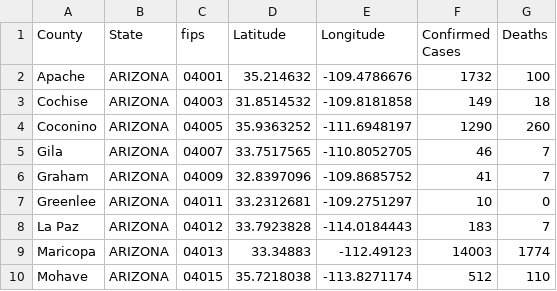
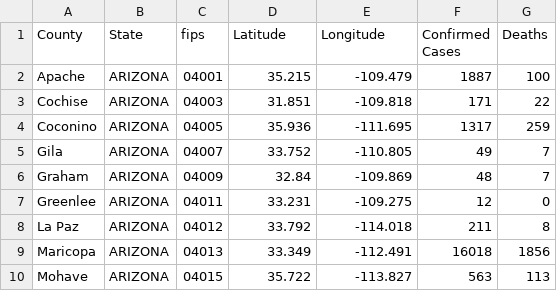
Before and after one commit to ThanatoSohne/COVID-19-Visual-Tool, a CSV file: Web Scraped Docs/US States/COVID-19_cases_azWiki.csv, drawn as a sheet; only a part is shown; the diff covers the shown part only.

Commit message:
updated as of 6/11/20

```diff
--- a/Web Scraped Docs/US States/COVID-19_cases_azWiki.csv
+++ b/Web Scraped Docs/US States/COVID-19_cases_azWiki.csv
@@ -1,10 +1,10 @@
 County,State,fips,Latitude,Longitude,Confirmed Cases,Deaths
-Apache,ARIZONA,04001,35.214632, -109.4786676,1732,100
-Cochise,ARIZONA,04003,31.8514532, -109.8181858,149,18
-Coconino,ARIZONA,04005,35.9363252, -111.6948197,1290,260
-Gila,ARIZONA,04007,33.7517565, -110.8052705,46,7
-Graham,ARIZONA,04009,32.8397096, -109.8685752,41,7
-Greenlee,ARIZONA,04011,33.2312681, -109.2751297,10,0
-La Paz,ARIZONA,04012,33.7923828, -114.0184443,183,7
-Maricopa,ARIZONA,04013,33.34883, -112.49123,14003,1774
-Mohave,ARIZONA,04015,35.7218038, -113.8271174,512,110
+Apache,ARIZONA,04001,35.215,-109.479,1887,100
+Cochise,ARIZONA,04003,31.851,-109.818,171,22
+Coconino,ARIZONA,04005,35.936,-111.695,1317,259
+Gila,ARIZONA,04007,33.752,-110.805,49,7
+Graham,ARIZONA,04009,32.84,-109.869,48,7
+Greenlee,ARIZONA,04011,33.231,-109.275,12,0
+La Paz,ARIZONA,04012,33.792,-114.018,211,8
+Maricopa,ARIZONA,04013,33.349,-112.491,16018,1856
+Mohave,ARIZONA,04015,35.722,-113.827,563,113
```
Also changed, not shown: 23 edited cells elsewhere in this file.
